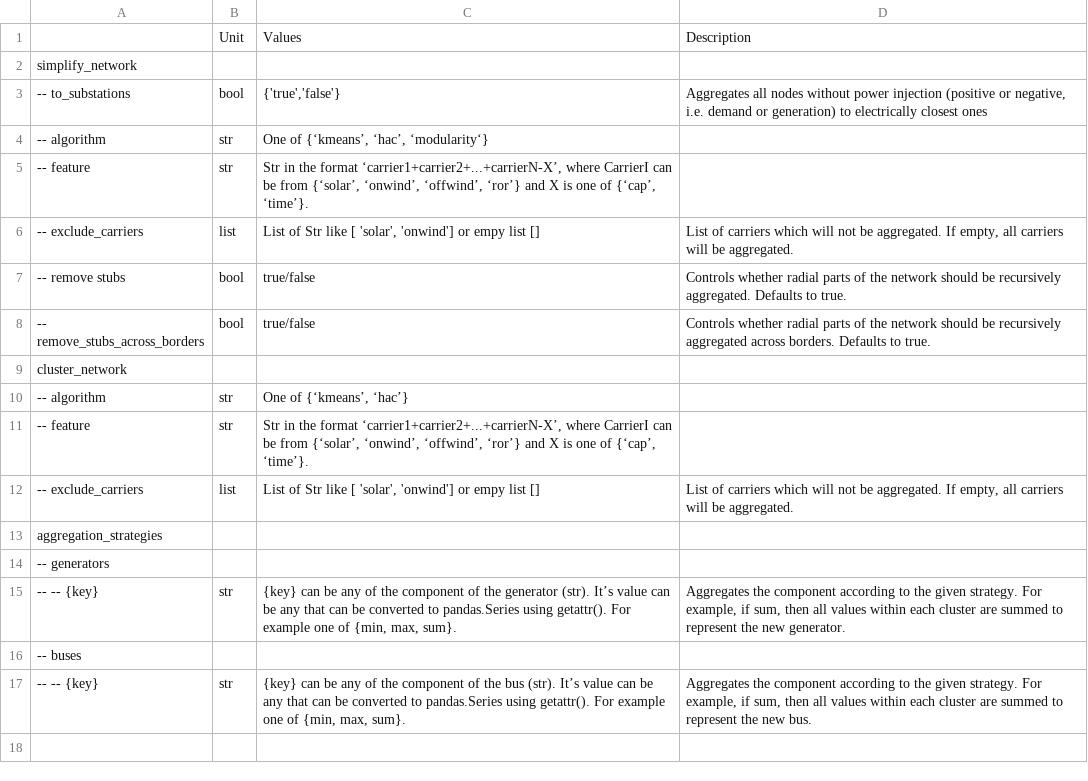
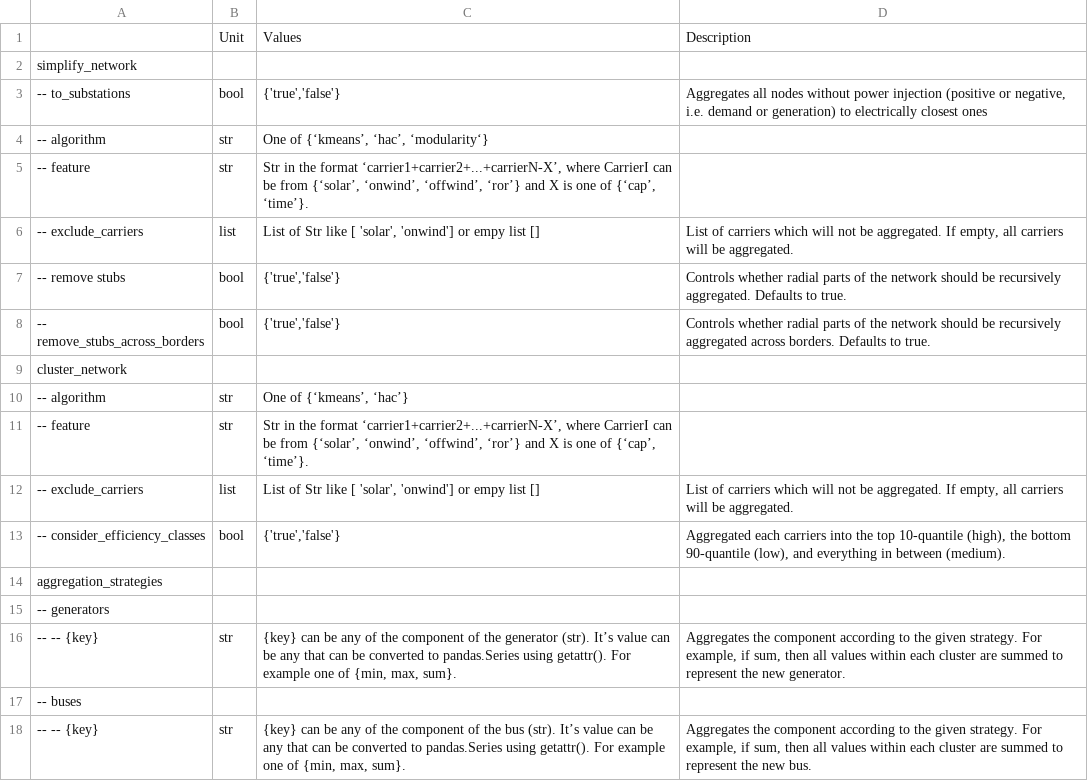
Before and after one commit to AGGM-AG/pypsa-at, a CSV file: doc/configtables/clustering.csv, drawn as a sheet.

```diff
--- a/doc/configtables/clustering.csv
+++ b/doc/configtables/clustering.csv
@@ -6,4 +6,4 @@ simplify_network,,,
 -- exclude_carriers,list,"List of Str like [ 'solar', 'onwind'] or empy list []","List of carriers which will not be aggregated. If empty, all carriers will be aggregated."
--- remove stubs,bool,"true/false","Controls whether radial parts of the network should be recursively aggregated. Defaults to true."
--- remove_stubs_across_borders,bool,"true/false","Controls whether radial parts of the network should be recursively aggregated across borders. Defaults to true."
+-- remove stubs,bool,"{'true','false'}",Controls whether radial parts of the network should be recursively aggregated. Defaults to true.
+-- remove_stubs_across_borders,bool,"{'true','false'}",Controls whether radial parts of the network should be recursively aggregated across borders. Defaults to true.
 cluster_network,,,
@@ -12,2 +12,3 @@ cluster_network,,,
 -- exclude_carriers,list,"List of Str like [ 'solar', 'onwind'] or empy list []","List of carriers which will not be aggregated. If empty, all carriers will be aggregated."
+-- consider_efficiency_classes,bool,"{'true','false'}","Aggregated each carriers into the top 10-quantile (high), the bottom 90-quantile (low), and everything in between (medium)."
 aggregation_strategies,,,
```
Also changed, not shown: doc/configtables/conventional.csv, doc/configtables/solving.csv, 4 other files.
